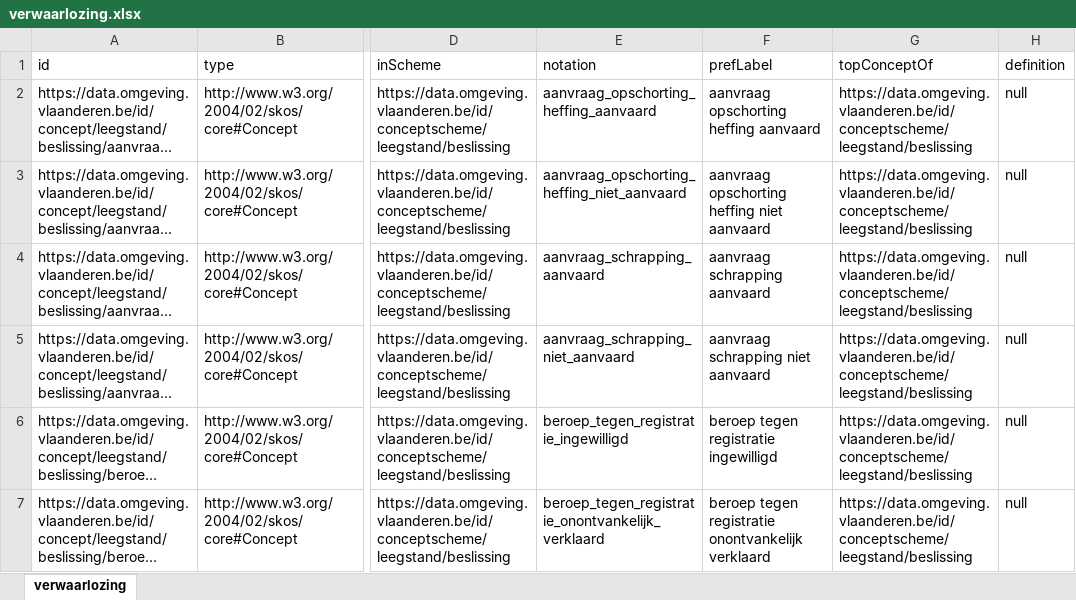
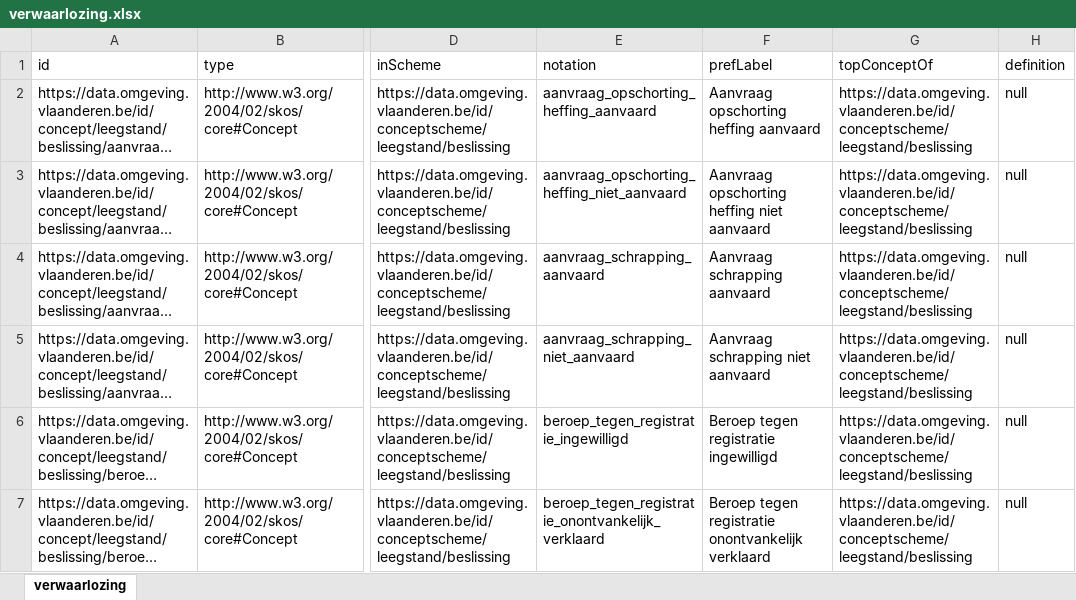
Before and after one commit to milieuinfo/codelijst-verwaarlozing, an Excel workbook: src/main/resources/be/vlaanderen/omgeving/data/id/conceptscheme/verwaarlozing/verwaarlozing.xlsx, sheet verwaarlozing, drawn as a sheet; only a part is shown, gaps mark what is left out; long unchanged cells end in …; values as stored, in another font and other column widths than the file's, no borders; the diff covers the shown part only; the diff names each change by its address in the sheet, - before the commit and + after, or states it on an @@ line.

```diff
--- a/src/main/resources/be/vlaanderen/omgeving/data/id/conceptscheme/verwaarlozing/verwaarlozing.xlsx (sheet verwaarlozing)
+++ b/src/main/resources/be/vlaanderen/omgeving/data/id/conceptscheme/verwaarlozing/verwaarlozing.xlsx (sheet verwaarlozing)
-F2 (prefLabel): aanvraag opschorting heffing aanvaard
+F2 (prefLabel): Aanvraag opschorting heffing aanvaard
-F3 (prefLabel): aanvraag opschorting heffing niet aanvaard
+F3 (prefLabel): Aanvraag opschorting heffing niet aanvaard
-F4 (prefLabel): aanvraag schrapping aanvaard
+F4 (prefLabel): Aanvraag schrapping aanvaard
-F5 (prefLabel): aanvraag schrapping niet aanvaard
+F5 (prefLabel): Aanvraag schrapping niet aanvaard
-F6 (prefLabel): beroep tegen registratie ingewilligd
+F6 (prefLabel): Beroep tegen registratie ingewilligd
-F7 (prefLabel): beroep tegen registratie…
+F7 (prefLabel): Beroep tegen registratie…
```
Also changed, not shown: 14 edited cells elsewhere in this sheet, 7 other files.
